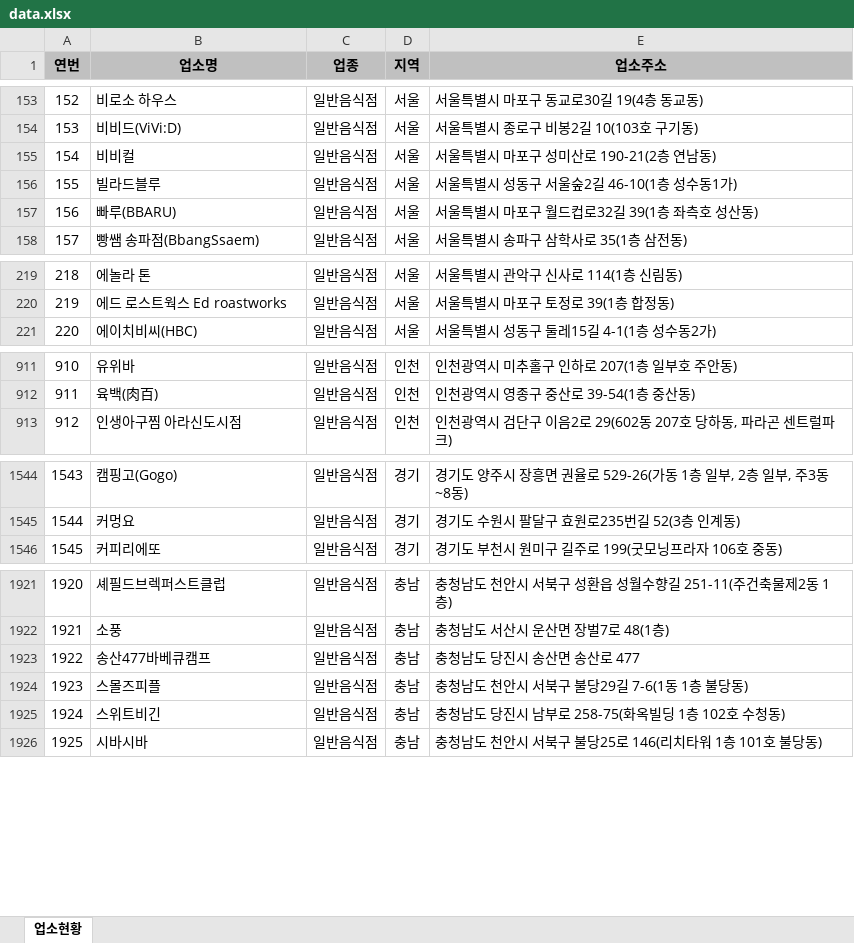
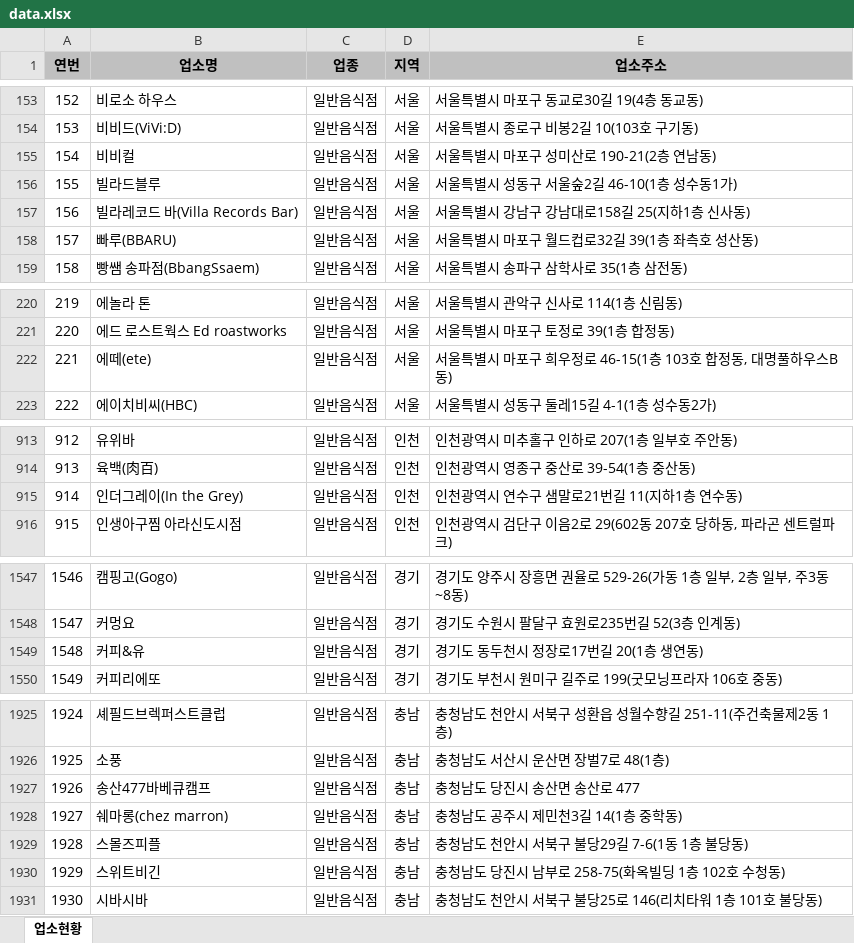
Before and after one commit to mumuabba/mumu_search, an Excel workbook: data.xlsx, sheet 업소현황, drawn as a sheet; only a part is shown, gaps mark what is left out; values as stored, in another font and other column widths than the file's, no borders; addresses are those after the commit; the diff covers the shown part only; the diff names each change by its address in the sheet, - before the commit and + after, or states it on an @@ line.

```diff
--- a/data.xlsx (sheet 업소현황)
+++ b/data.xlsx (sheet 업소현황)
+row 157: 156 | 빌라레코드 바(Villa Records Bar) | 일반음식점 | 서울 | 서울특별시 강남구 강남대로158길 25(지하1층 신사동)
@@ column A (연번) renumbered between rows 158 and 2637 @@
+row 222: 221 | 에떼(ete) | 일반음식점 | 서울 | 서울특별시 마포구 희우정로 46-15(1층 103호 합정동, 대명풀하우스B동)
+row 915: 914 | 인더그레이(In the Grey) | 일반음식점 | 인천 | 인천광역시 연수구 샘말로21번길 11(지하1층 연수동)
+row 1549: 1548 | 커피&유 | 일반음식점 | 경기 | 경기도 동두천시 정장로17번길 20(1층 생연동)
+row 1928: 1927 | 쉐마롱(chez marron) | 일반음식점 | 충남 | 충청남도 공주시 제민천3길 14(1층 중학동)
```
Also changed, not shown: 1 added row, 1 removed row and 2 moved rows elsewhere in this sheet, 2 other files.
